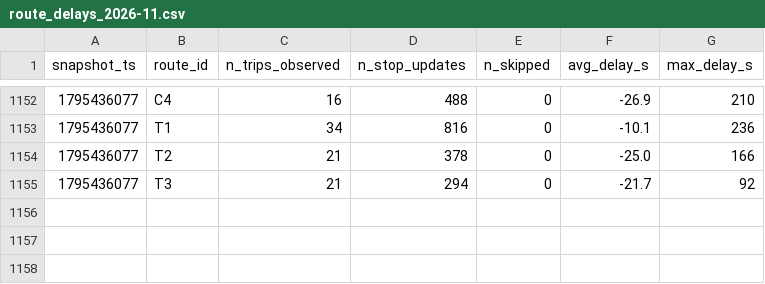
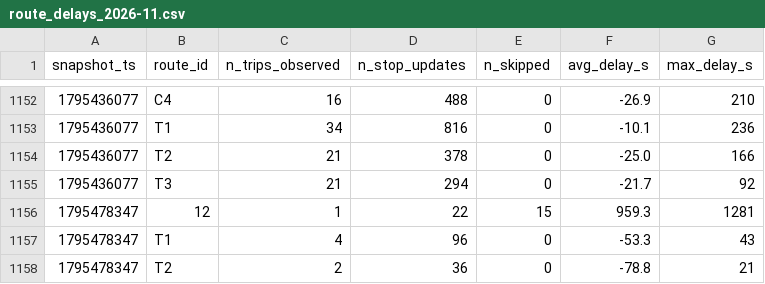
Before and after one commit to omar-el-moujahid/Smart-Mobility-Le-Mans, a CSV file: data/history/route_delays_2026-11.csv, drawn as a sheet; only a part is shown, gaps mark what is left out; the diff names each change by its address in the sheet, - before the commit and + after, or states it on an @@ line.

```diff
--- a/data/history/route_delays_2026-11.csv
+++ b/data/history/route_delays_2026-11.csv
+row 1156: 1795478347 | 12 | 1 | 22 | 15 | 959.3 | 1281
+row 1157: 1795478347 | T1 | 4 | 96 | 0 | -53.3 | 43
+row 1158: 1795478347 | T2 | 2 | 36 | 0 | -78.8 | 21
```
Also changed, not shown: 1 other file.
